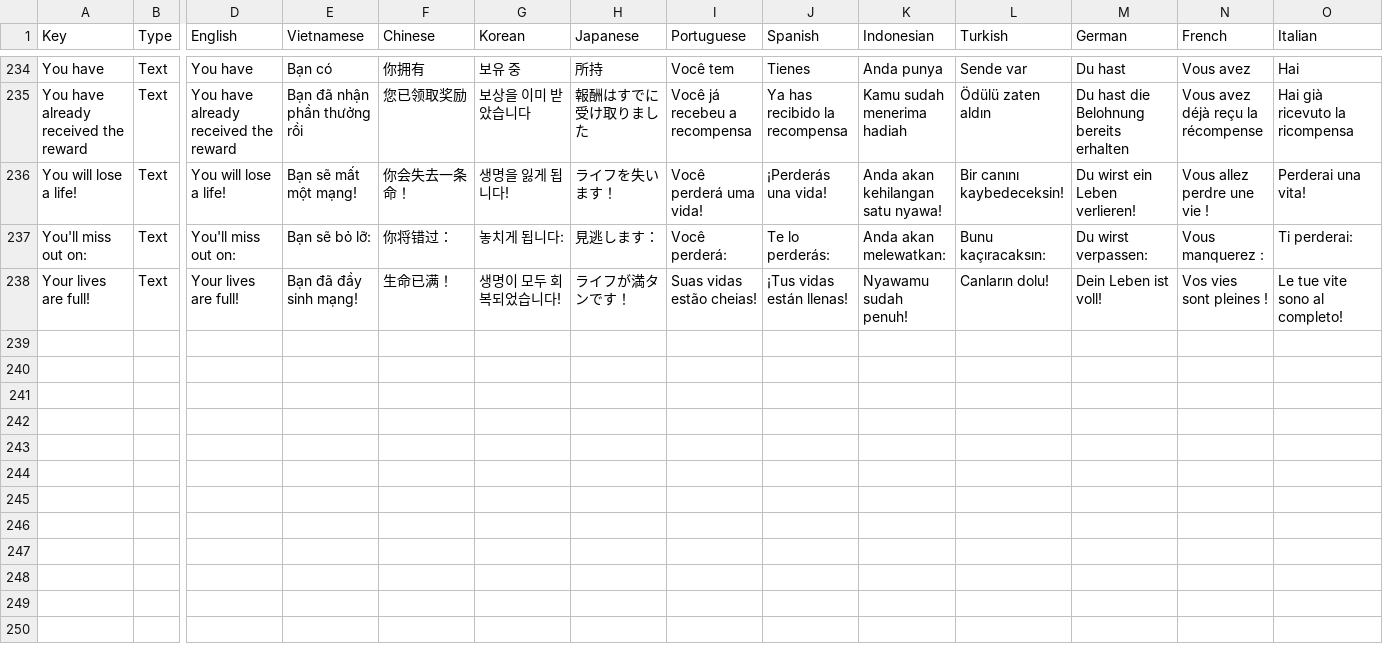
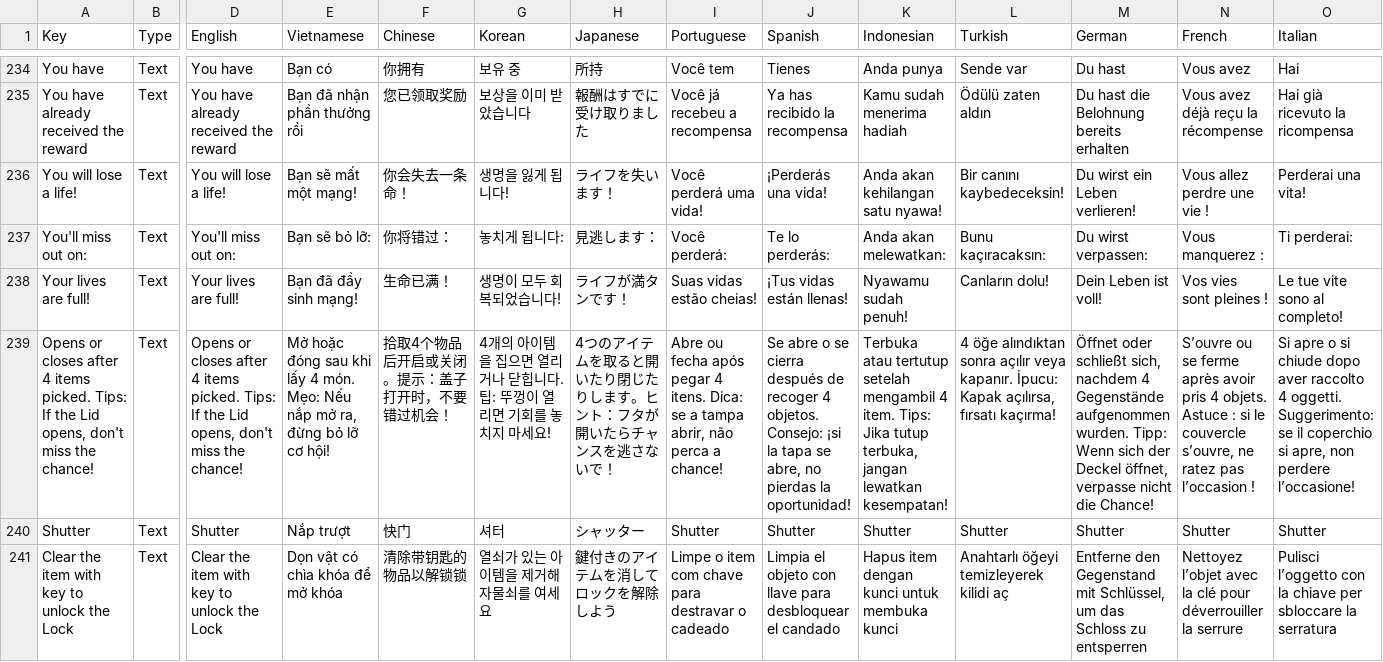
Before and after one commit to PolarisGameStudio/GrillSort3, a CSV file: Localization/LocalizationExport.csv, drawn as a sheet; only a part is shown, gaps mark what is left out; rows hold the shown columns only; the diff covers the shown part only; the diff names each change by its address in the sheet, - before the commit and + after, or states it on an @@ line.

```diff
--- a/Localization/LocalizationExport.csv
+++ b/Localization/LocalizationExport.csv
+row 239: Opens or closes after 4 items picked. Tips: If the Lid opens, don't miss the chance! | Text | Opens or closes after 4 items picked. Tips: If the Lid opens, don't miss the chance! | Mở hoặc đóng sau khi lấy 4 món. Mẹo: Nếu nắp mở ra, đừng bỏ lỡ cơ hội! | 拾取4个物品后开启或关闭。提示：盖子打开时，不要错过机会！ | 4개의 아이템을 집으면 열리거나 닫힙니다. 팁: 뚜껑이 열리면 기회를 놓치지 마세요! | 4つのアイテムを取ると開いたり閉じたりします。ヒント：フタが開いたらチャンスを逃さないで！ | Abre ou fecha após pegar 4 itens. Dica: se a tampa abrir, não perca a chance! | Se abre o se cierra después de recoger 4 objetos. Consejo: ¡si la tapa se abre, no pierdas la oportunidad! | Terbuka atau tertutup setelah mengambil 4 item. Tips: Jika tutup terbuka, jangan lewatkan kesempatan! | 4 öğe alındıktan sonra açılır veya kapanır. İpucu: Kapak açılırsa, fırsatı kaçırma! | Öffnet oder schließt sich, nachdem 4 Gegenstände aufgenommen wurden. Tipp: Wenn sich der Deckel öffnet, verpasse nicht die Chance! | S’ouvre ou se ferme après avoir pris 4 objets. Astuce : si le couvercle s’ouvre, ne ratez pas l’occasion ! | Si apre o si chiude dopo aver raccolto 4 oggetti. Suggerimento: se il coperchio si apre, non perdere l’occasione!
+row 240: Shutter | Text | Shutter | Nắp trượt | 快门 | 셔터 | シャッター | Shutter | Shutter | Shutter | Shutter | Shutter | Shutter | Shutter
+row 241: Clear the item with key to unlock the Lock | Text | Clear the item with key to unlock the Lock | Dọn vật có chìa khóa để mở khóa | 清除带钥匙的物品以解锁锁 | 열쇠가 있는 아이템을 제거해 자물쇠를 여세요 | 鍵付きのアイテムを消してロックを解除しよう | Limpe o item com chave para destravar o cadeado | Limpia el objeto con llave para desbloquear el candado | Hapus item dengan kunci untuk membuka kunci | Anahtarlı öğeyi temizleyerek kilidi aç | Entferne den Gegenstand mit Schlüssel, um das Schloss zu entsperren | Nettoyez l’objet avec la clé pour déverrouiller la serrure | Pulisci l’oggetto con la chiave per sbloccare la serratura
```
Also changed, not shown: 3 added rows and 3 edited cells elsewhere in this file, 29 other files.
